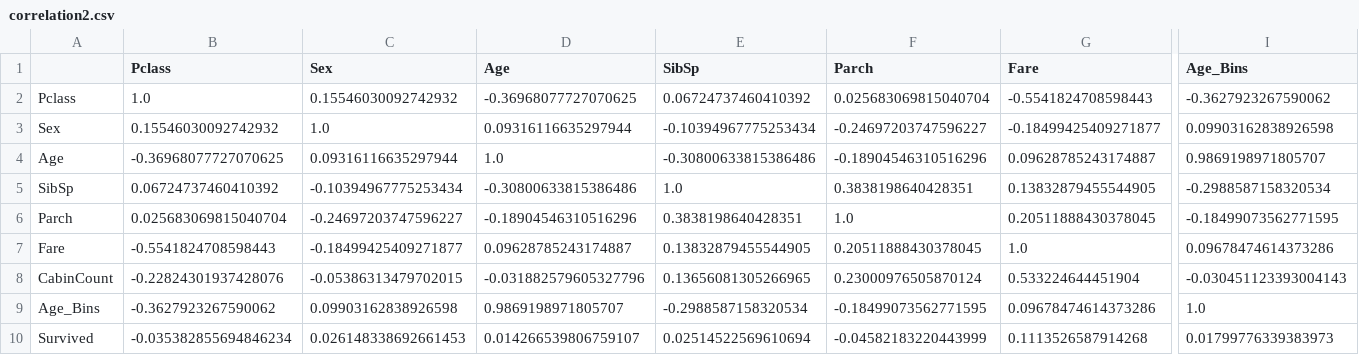
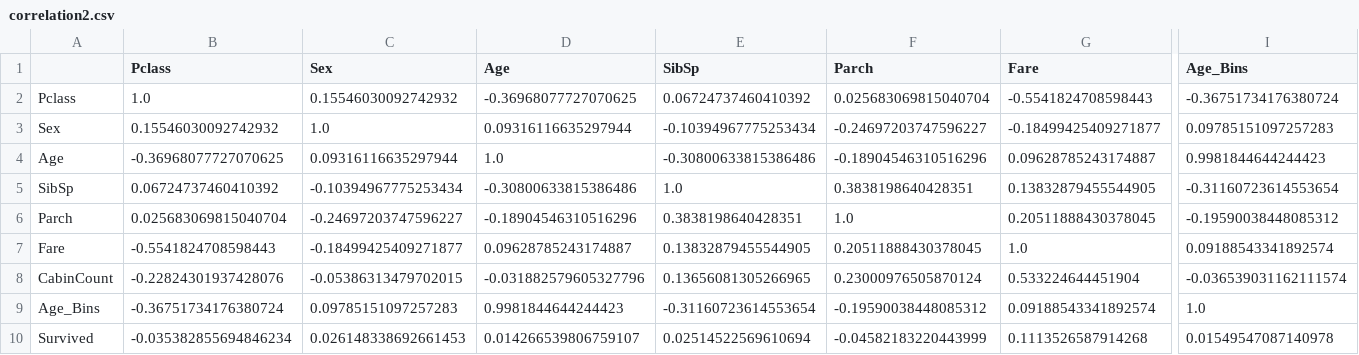
Before and after one commit to jingapore/titanickaggle, a CSV file: Output/correlation2.csv, drawn as a sheet; only a part is shown, gaps mark what is left out; the diff covers the shown part only; the diff names each change by its address in the sheet, - before the commit and + after, or states it on an @@ line.

Commit message:
Moved functions for CabinCount and CorrelationTable to another py file.

```diff
--- a/Output/correlation2.csv
+++ b/Output/correlation2.csv
-I2 (Age_Bins): -0.3627923267590062
+I2 (Age_Bins): -0.36751734176380724
-I3 (Age_Bins): 0.09903162838926598
+I3 (Age_Bins): 0.09785151097257283
-I4 (Age_Bins): 0.9869198971805707
+I4 (Age_Bins): 0.9981844644244423
-I5 (Age_Bins): -0.2988587158320534
+I5 (Age_Bins): -0.31160723614553654
-I6 (Age_Bins): -0.18499073562771595
+I6 (Age_Bins): -0.19590038448085312
-I7 (Age_Bins): 0.09678474614373286
+I7 (Age_Bins): 0.09188543341892574
-I8 (Age_Bins): -0.030451123393004143
+I8 (Age_Bins): -0.036539031162111574
-B9 (Pclass): -0.3627923267590062
+B9 (Pclass): -0.36751734176380724
-C9 (Sex): 0.09903162838926598
+C9 (Sex): 0.09785151097257283
-D9 (Age): 0.9869198971805707
+D9 (Age): 0.9981844644244423
-E9 (SibSp): -0.2988587158320534
+E9 (SibSp): -0.31160723614553654
-F9 (Parch): -0.18499073562771595
+F9 (Parch): -0.19590038448085312
-G9 (Fare): 0.09678474614373286
+G9 (Fare): 0.09188543341892574
-I10 (Age_Bins): 0.01799776339383973
+I10 (Age_Bins): 0.01549547087140978
```
Also changed, not shown: 2 edited cells elsewhere in this file, 3 other files.
